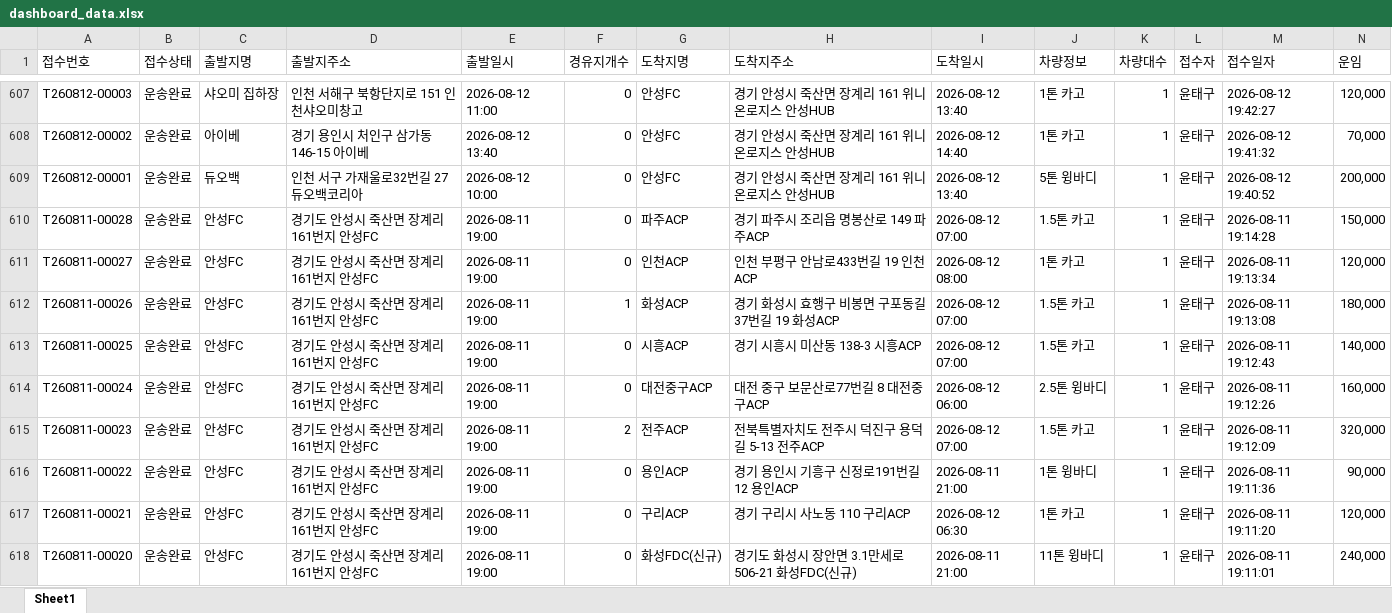
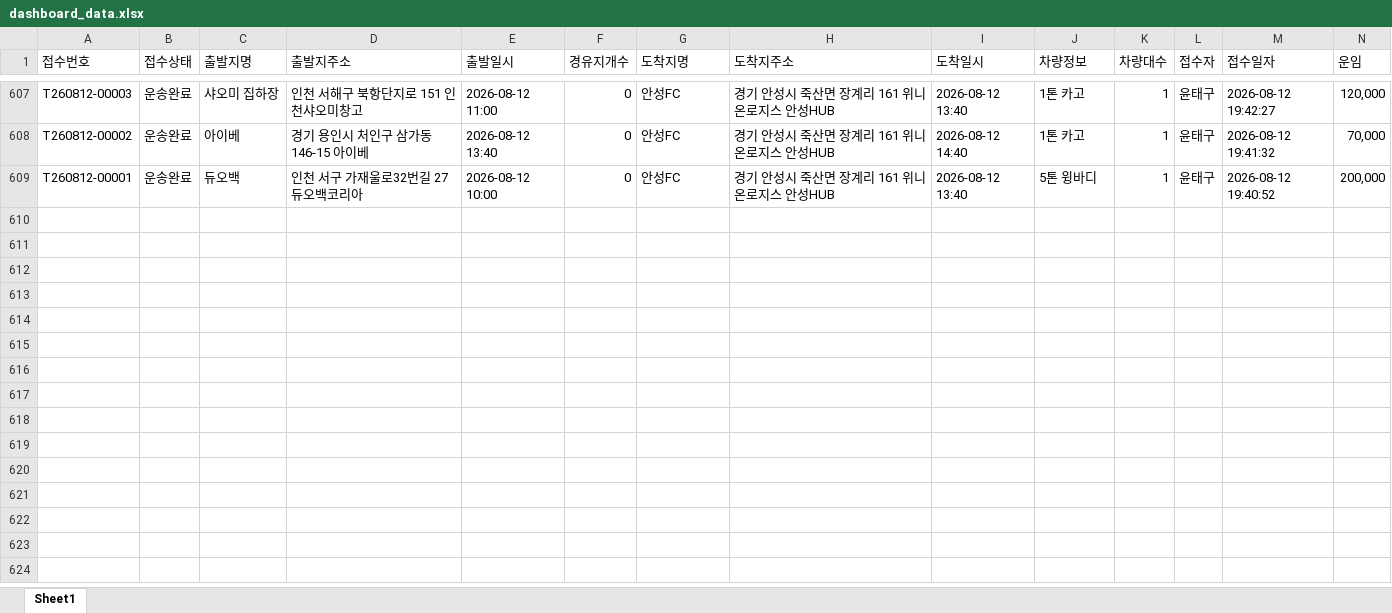
Before and after one commit to xdsport2288-droid/cj-dashboard, an Excel workbook: dashboard_data.xlsx, sheet Sheet1, drawn as a sheet; only a part is shown, gaps mark what is left out; values as stored, in another font and other column widths than the file's, no borders; rows hold the shown columns only; the diff covers the shown part only; the diff names each change by its address in the sheet, - before the commit and + after, or states it on an @@ line.

```diff
--- a/dashboard_data.xlsx (sheet Sheet1)
+++ b/dashboard_data.xlsx (sheet Sheet1)
-row 610: T260811-00028 | 운송완료 | 안성FC | 경기도 안성시 죽산면 장계리 161번지 안성FC | 2026-08-11 19:00 | 0 | 파주ACP | 경기 파주시 조리읍 명봉산로 149 파주ACP | 2026-08-12 07:00 | 1.5톤 카고 | 1 | 윤태구 | 2026-08-11 19:14:28 | 150,000
-row 611: T260811-00027 | 운송완료 | 안성FC | 경기도 안성시 죽산면 장계리 161번지 안성FC | 2026-08-11 19:00 | 0 | 인천ACP | 인천 부평구 안남로433번길 19 인천ACP | 2026-08-12 08:00 | 1톤 카고 | 1 | 윤태구 | 2026-08-11 19:13:34 | 120,000
-row 612: T260811-00026 | 운송완료 | 안성FC | 경기도 안성시 죽산면 장계리 161번지 안성FC | 2026-08-11 19:00 | 1 | 화성ACP | 경기 화성시 효행구 비봉면 구포동길37번길 19 화성ACP | 2026-08-12 07:00 | 1.5톤 카고 | 1 | 윤태구 | 2026-08-11 19:13:08 | 180,000
-row 613: T260811-00025 | 운송완료 | 안성FC | 경기도 안성시 죽산면 장계리 161번지 안성FC | 2026-08-11 19:00 | 0 | 시흥ACP | 경기 시흥시 미산동 138-3 시흥ACP | 2026-08-12 07:00 | 1.5톤 카고 | 1 | 윤태구 | 2026-08-11 19:12:43 | 140,000
-row 614: T260811-00024 | 운송완료 | 안성FC | 경기도 안성시 죽산면 장계리 161번지 안성FC | 2026-08-11 19:00 | 0 | 대전중구ACP | 대전 중구 보문산로77번길 8 대전중구ACP | 2026-08-12 06:00 | 2.5톤 윙바디 | 1 | 윤태구 | 2026-08-11 19:12:26 | 160,000
-row 615: T260811-00023 | 운송완료 | 안성FC | 경기도 안성시 죽산면 장계리 161번지 안성FC | 2026-08-11 19:00 | 2 | 전주ACP | 전북특별자치도 전주시 덕진구 용덕길 5-13 전주ACP | 2026-08-12 07:00 | 1.5톤 카고 | 1 | 윤태구 | 2026-08-11 19:12:09 | 320,000
-row 616: T260811-00022 | 운송완료 | 안성FC | 경기도 안성시 죽산면 장계리 161번지 안성FC | 2026-08-11 19:00 | 0 | 용인ACP | 경기 용인시 기흥구 신정로191번길 12 용인ACP | 2026-08-11 21:00 | 1톤 윙바디 | 1 | 윤태구 | 2026-08-11 19:11:36 | 90,000
-row 617: T260811-00021 | 운송완료 | 안성FC | 경기도 안성시 죽산면 장계리 161번지 안성FC | 2026-08-11 19:00 | 0 | 구리ACP | 경기 구리시 사노동 110 구리ACP | 2026-08-12 06:30 | 1톤 카고 | 1 | 윤태구 | 2026-08-11 19:11:20 | 120,000
-row 618: T260811-00020 | 운송완료 | 안성FC | 경기도 안성시 죽산면 장계리 161번지 안성FC | 2026-08-11 19:00 | 0 | 화성FDC(신규) | 경기도 화성시 장안면 3.1만세로 506-21 화성FDC(신규) | 2026-08-11 21:00 | 11톤 윙바디 | 1 | 윤태구 | 2026-08-11 19:11:01 | 240,000
```
Also changed, not shown: 19 removed rows elsewhere in this sheet, 2 other files.
